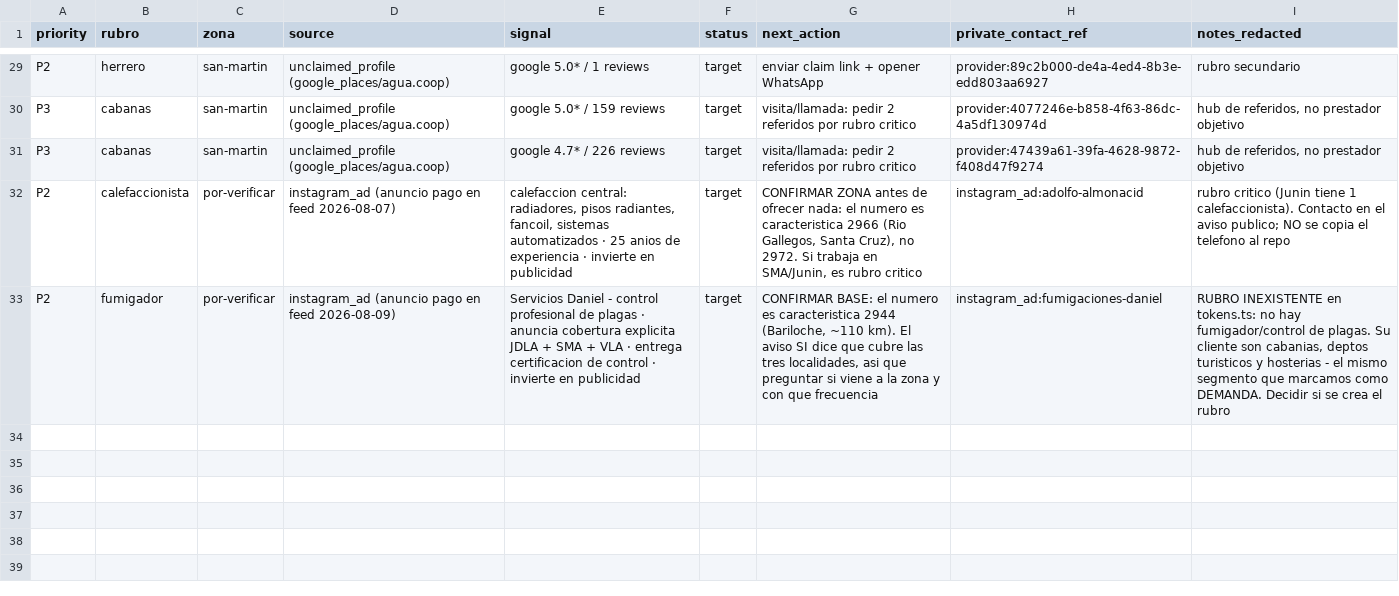
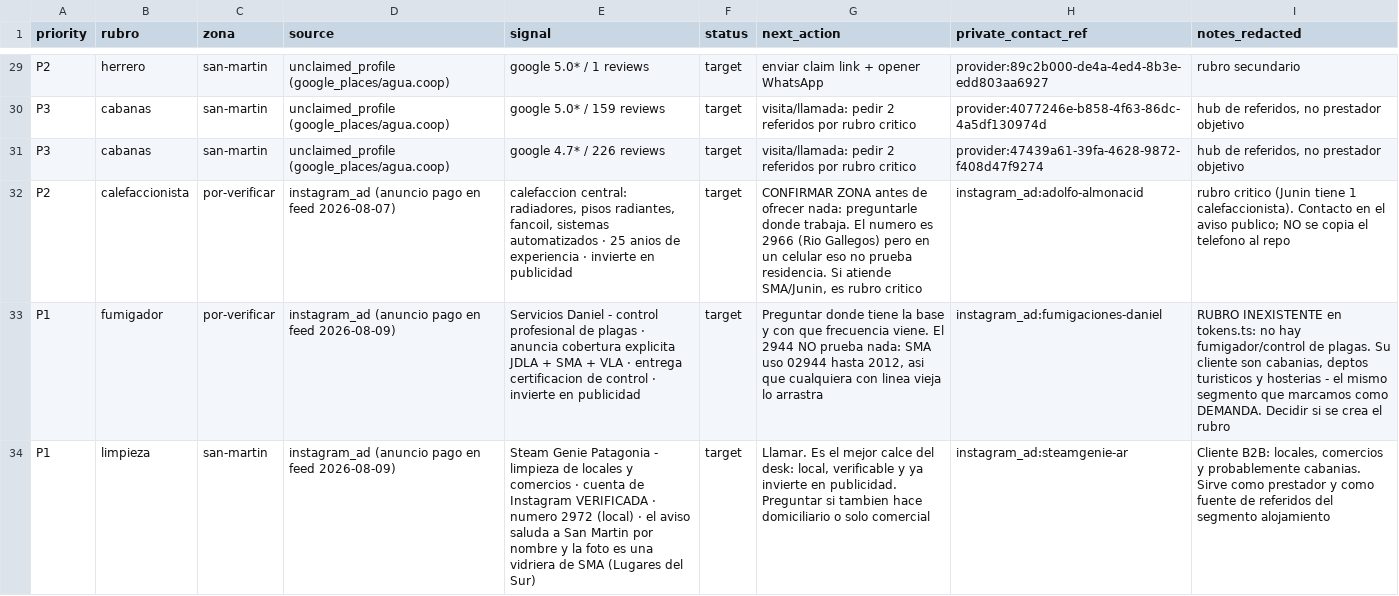
Before and after one commit to juguelio/oficioya, a CSV file: ops/outreach/provider-desk-v0.csv, drawn as a sheet; only a part is shown, gaps mark what is left out; the diff names each change by its address in the sheet, - before the commit and + after, or states it on an @@ line.

```diff
--- a/ops/outreach/provider-desk-v0.csv
+++ b/ops/outreach/provider-desk-v0.csv
-G32 (next_action): …ofrecer nada: el numero es caracteristica 2966 (Rio Gallegos, Santa Cruz), no 2972. Si trabaja en SMA/Junin, es…
+G32 (next_action): …ofrecer nada: preguntarle donde trabaja. El numero es 2966 (Rio Gallegos) pero en un celular eso no prueba residencia. Si atiende SMA/Junin, es…
-A33 (priority): P2
+A33 (priority): P1
-G33 (next_action): CONFIRMAR BASE: el numero es caracteristica 2944 (Bariloche, ~110 km). El aviso SI dice que cubre las tres localidades, asi que preguntar si viene a la zona y con que frecuencia
+G33 (next_action): Preguntar donde tiene la base y con que frecuencia viene. El 2944 NO prueba nada: SMA uso 02944 hasta 2012, asi que cualquiera con linea vieja lo arrastra
+row 34: P1 | limpieza | san-martin | instagram_ad (anuncio pago en feed 2026-08-09) | Steam Genie Patagonia - limpieza de locales y comercios · cuenta de Instagram VERIFICADA · numero 2972 (local) · el aviso saluda a San Martin por nombre y la foto es una vidriera de SMA (Lugares del Sur) | target | Llamar. Es el mejor calce del desk: local, verificable y ya invierte en publicidad. Preguntar si tambien hace domiciliario o solo comercial | instagram_ad:steamgenie-ar | Cliente B2B: locales, comercios y probablemente cabanias. Sirve como prestador y como fuente de referidos del segmento alojamiento
```
